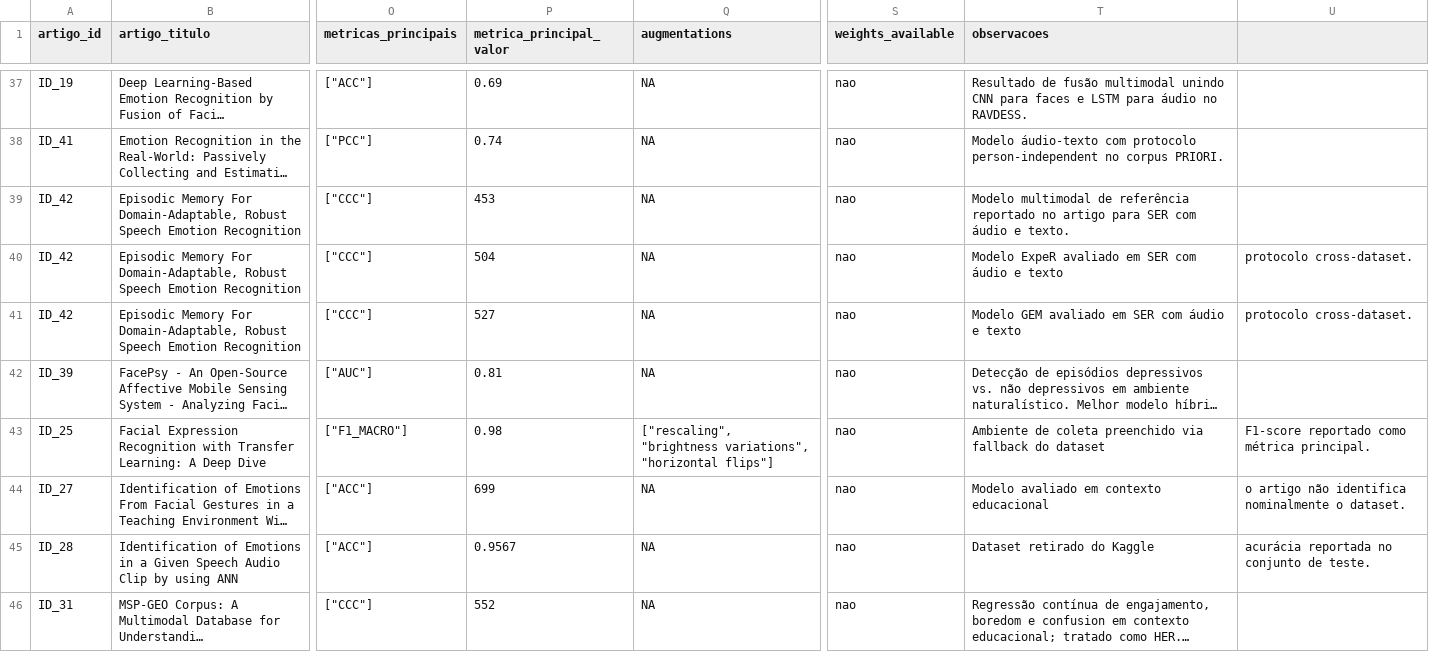
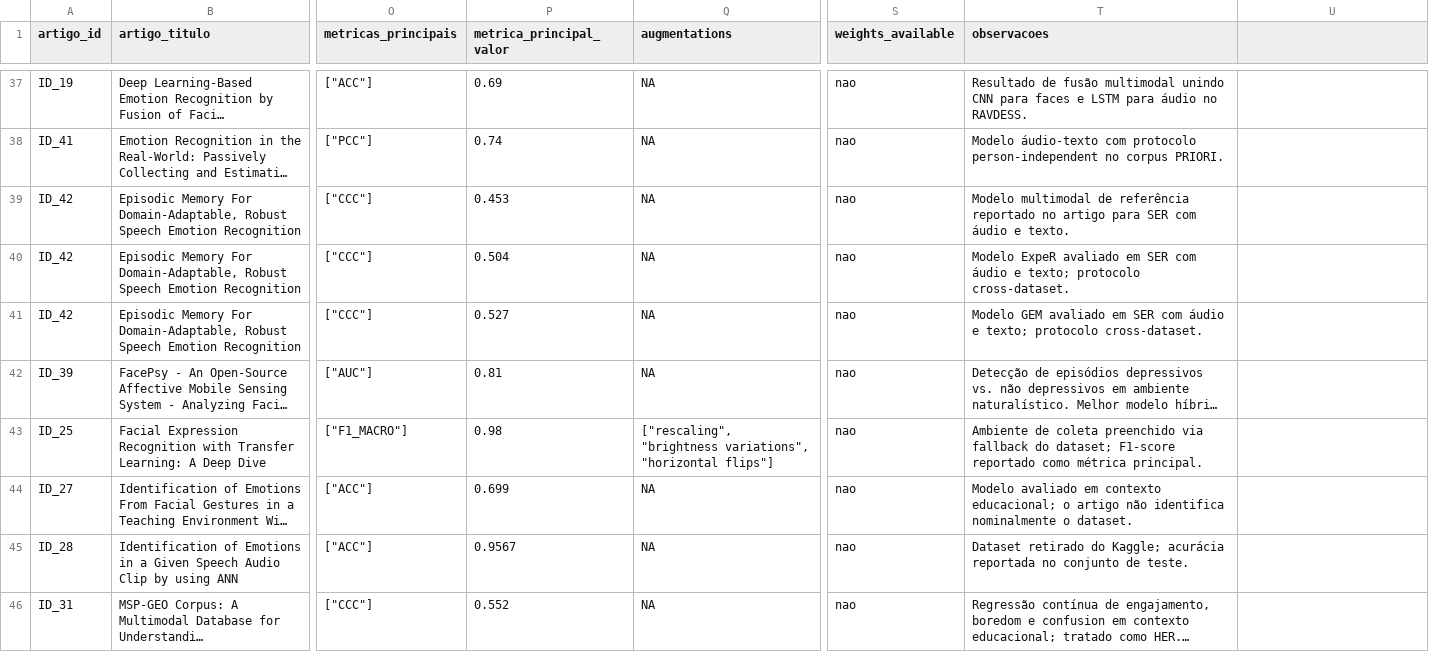
Before and after one commit to TTXRA/cse-stealth-audit-recommender, a CSV file: artifacts/cenarios.csv, drawn as a sheet; only a part is shown, gaps mark what is left out; long unchanged cells end in …; the diff covers the shown part only; the diff names each change by its address in the sheet, - before the commit and + after, or states it on an @@ line.

```diff
--- a/artifacts/cenarios.csv
+++ b/artifacts/cenarios.csv
-P39 (metrica_principal_valor): 453
+P39 (metrica_principal_valor): 0.453
-P40 (metrica_principal_valor): 504
+P40 (metrica_principal_valor): 0.504
-T40 (observacoes): …áudio e texto
+T40 (observacoes): …áudio e texto; protocolo cross-dataset.
-U40:U41: protocolo cross-dataset.
+U40:U41: (empty)
-P41 (metrica_principal_valor): 527
+P41 (metrica_principal_valor): 0.527
-T41 (observacoes): …áudio e texto
+T41 (observacoes): …áudio e texto; protocolo cross-dataset.
-T43 (observacoes): …fallback do dataset
+T43 (observacoes): …fallback do dataset; F1-score reportado como métrica principal.
-U43: F1-score reportado como métrica principal.
+U43: (empty)
-P44 (metrica_principal_valor): 699
+P44 (metrica_principal_valor): 0.699
-T44 (observacoes): …em contexto educacional
+T44 (observacoes): …em contexto educacional; o artigo não identifica nominalmente o dataset.
-U44: o artigo não identifica nominalmente o dataset.
+U44: (empty)
-T45 (observacoes): …retirado do Kaggle
+T45 (observacoes): …retirado do Kaggle; acurácia reportada no conjunto de teste.
-U45: acurácia reportada no conjunto de teste.
+U45: (empty)
-P46 (metrica_principal_valor): 552
+P46 (metrica_principal_valor): 0.552
```
Also changed, not shown: 22 edited cells elsewhere in this file, data/output/robustez/robustez_cenarios.csv, data/output/robustez/robustez_resumo_familia.csv, 14 other files.
